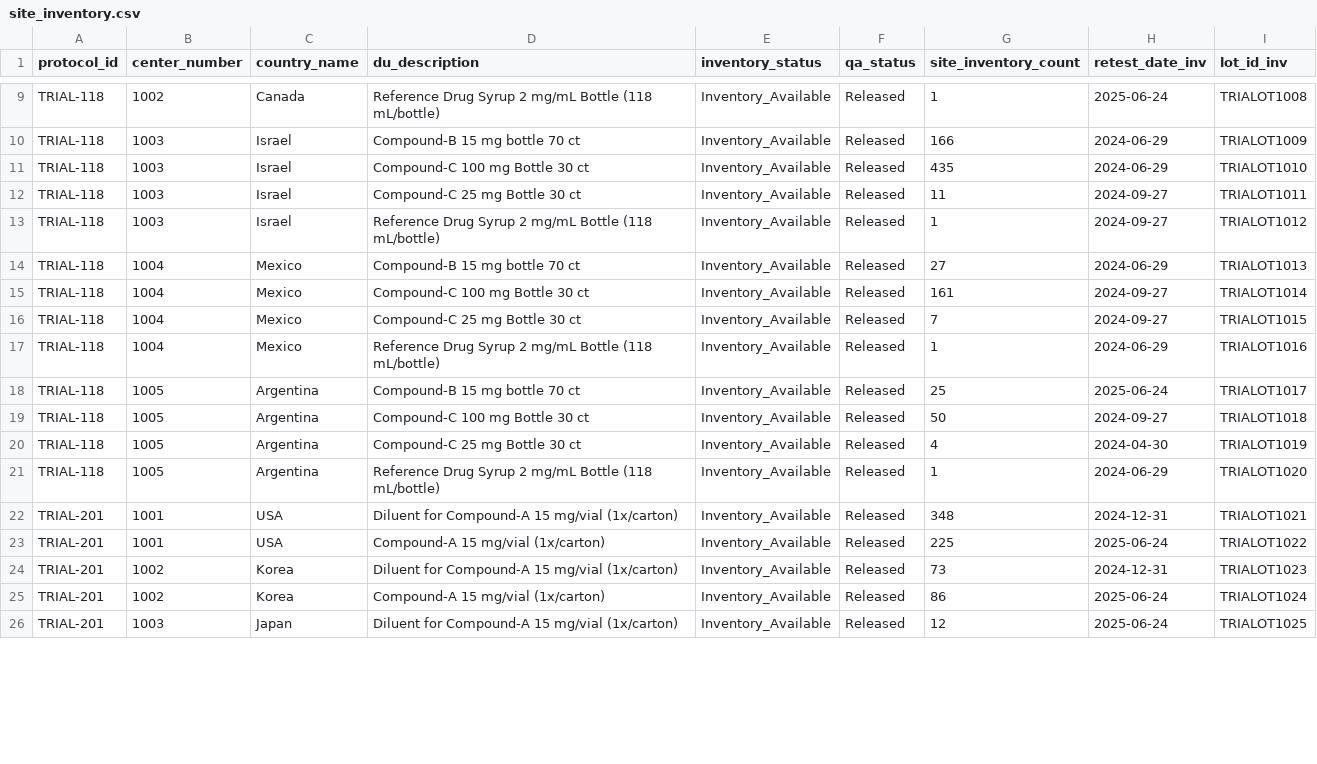
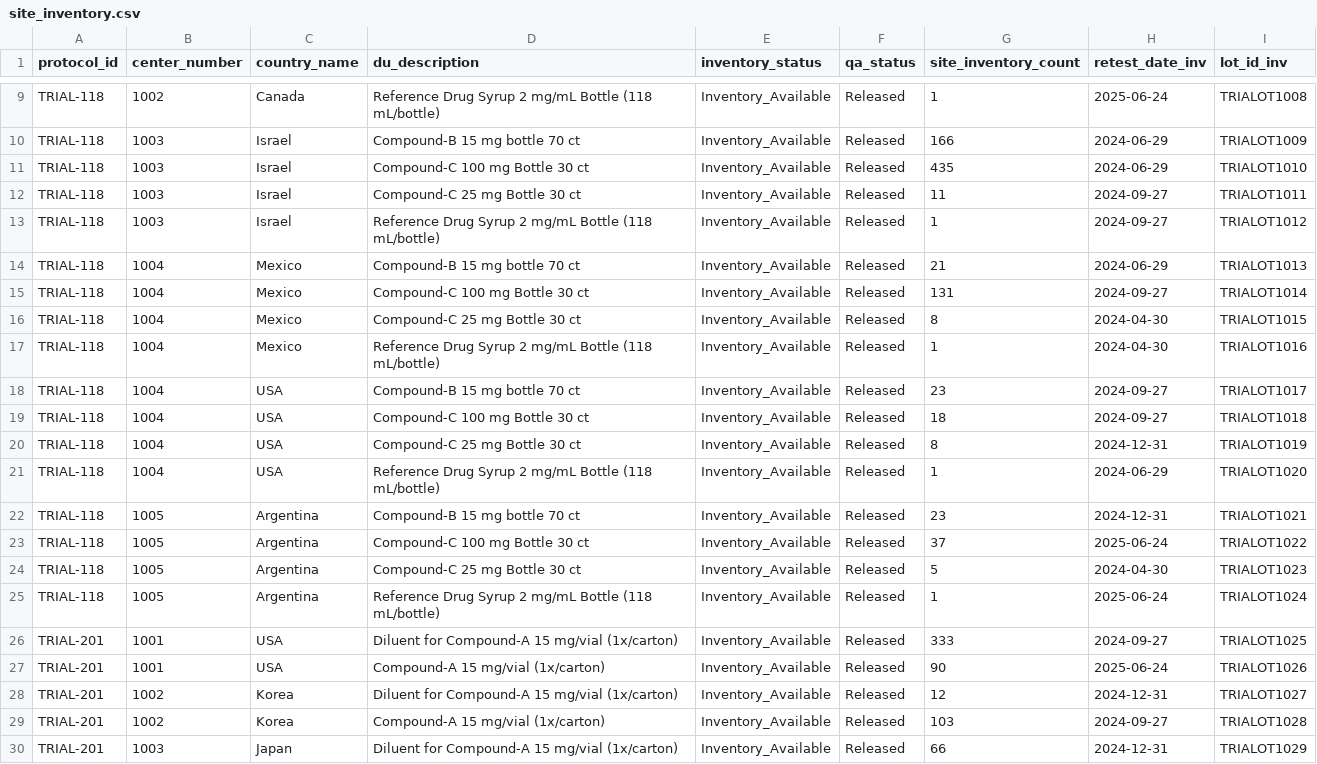
Before and after one commit to rafaelcarlosabbariao/imp-supply-simulator, a CSV file: datasets/site_inventory.csv, drawn as a sheet; only a part is shown, gaps mark what is left out; the diff covers the shown part only.

```diff
--- a/datasets/site_inventory.csv
+++ b/datasets/site_inventory.csv
@@ -13,14 +13,18 @@ TRIAL-118,1003,Israel,Compound-C 25 mg Bottle 30 ct,Inventory_Available,Released
 TRIAL-118,1003,Israel,Reference Drug Syrup 2 mg/mL Bottle (118 mL/bottle),Inventory_Available,Released,1,2024-09-27,TRIALOT1012
-TRIAL-118,1004,Mexico,Compound-B 15 mg bottle 70 ct,Inventory_Available,Released,27,2024-06-29,TRIALOT1013
-TRIAL-118,1004,Mexico,Compound-C 100 mg Bottle 30 ct,Inventory_Available,Released,161,2024-09-27,TRIALOT1014
-TRIAL-118,1004,Mexico,Compound-C 25 mg Bottle 30 ct,Inventory_Available,Released,7,2024-09-27,TRIALOT1015
-TRIAL-118,1004,Mexico,Reference Drug Syrup 2 mg/mL Bottle (118 mL/bottle),Inventory_Available,Released,1,2024-06-29,TRIALOT1016
-TRIAL-118,1005,Argentina,Compound-B 15 mg bottle 70 ct,Inventory_Available,Released,25,2025-06-24,TRIALOT1017
-TRIAL-118,1005,Argentina,Compound-C 100 mg Bottle 30 ct,Inventory_Available,Released,50,2024-09-27,TRIALOT1018
-TRIAL-118,1005,Argentina,Compound-C 25 mg Bottle 30 ct,Inventory_Available,Released,4,2024-04-30,TRIALOT1019
-TRIAL-118,1005,Argentina,Reference Drug Syrup 2 mg/mL Bottle (118 mL/bottle),Inventory_Available,Released,1,2024-06-29,TRIALOT1020
-TRIAL-201,1001,USA,Diluent for Compound-A 15 mg/vial (1x/carton),Inventory_Available,Released,348,2024-12-31,TRIALOT1021
-TRIAL-201,1001,USA,Compound-A 15 mg/vial (1x/carton),Inventory_Available,Released,225,2025-06-24,TRIALOT1022
-TRIAL-201,1002,Korea,Diluent for Compound-A 15 mg/vial (1x/carton),Inventory_Available,Released,73,2024-12-31,TRIALOT1023
-TRIAL-201,1002,Korea,Compound-A 15 mg/vial (1x/carton),Inventory_Available,Released,86,2025-06-24,TRIALOT1024
-TRIAL-201,1003,Japan,Diluent for Compound-A 15 mg/vial (1x/carton),Inventory_Available,Released,12,2025-06-24,TRIALOT1025
+TRIAL-118,1004,Mexico,Compound-B 15 mg bottle 70 ct,Inventory_Available,Released,21,2024-06-29,TRIALOT1013
+TRIAL-118,1004,Mexico,Compound-C 100 mg Bottle 30 ct,Inventory_Available,Released,131,2024-09-27,TRIALOT1014
+TRIAL-118,1004,Mexico,Compound-C 25 mg Bottle 30 ct,Inventory_Available,Released,8,2024-04-30,TRIALOT1015
+TRIAL-118,1004,Mexico,Reference Drug Syrup 2 mg/mL Bottle (118 mL/bottle),Inventory_Available,Released,1,2024-04-30,TRIALOT1016
+TRIAL-118,1004,USA,Compound-B 15 mg bottle 70 ct,Inventory_Available,Released,23,2024-09-27,TRIALOT1017
+TRIAL-118,1004,USA,Compound-C 100 mg Bottle 30 ct,Inventory_Available,Released,18,2024-09-27,TRIALOT1018
+TRIAL-118,1004,USA,Compound-C 25 mg Bottle 30 ct,Inventory_Available,Released,8,2024-12-31,TRIALOT1019
+TRIAL-118,1004,USA,Reference Drug Syrup 2 mg/mL Bottle (118 mL/bottle),Inventory_Available,Released,1,2024-06-29,TRIALOT1020
+TRIAL-118,1005,Argentina,Compound-B 15 mg bottle 70 ct,Inventory_Available,Released,23,2024-12-31,TRIALOT1021
+TRIAL-118,1005,Argentina,Compound-C 100 mg Bottle 30 ct,Inventory_Available,Released,37,2025-06-24,TRIALOT1022
+TRIAL-118,1005,Argentina,Compound-C 25 mg Bottle 30 ct,Inventory_Available,Released,5,2024-04-30,TRIALOT1023
+TRIAL-118,1005,Argentina,Reference Drug Syrup 2 mg/mL Bottle (118 mL/bottle),Inventory_Available,Released,1,2025-06-24,TRIALOT1024
+TRIAL-201,1001,USA,Diluent for Compound-A 15 mg/vial (1x/carton),Inventory_Available,Released,333,2024-09-27,TRIALOT1025
+TRIAL-201,1001,USA,Compound-A 15 mg/vial (1x/carton),Inventory_Available,Released,90,2025-06-24,TRIALOT1026
+TRIAL-201,1002,Korea,Diluent for Compound-A 15 mg/vial (1x/carton),Inventory_Available,Released,12,2024-12-31,TRIALOT1027
+TRIAL-201,1002,Korea,Compound-A 15 mg/vial (1x/carton),Inventory_Available,Released,103,2024-09-27,TRIALOT1028
+TRIAL-201,1003,Japan,Diluent for Compound-A 15 mg/vial (1x/carton),Inventory_Available,Released,66,2024-12-31,TRIALOT1029
```
Also changed, not shown: 3 edited cells elsewhere in this file, datasets/depot_inventory.csv, datasets/order_details.csv, 9 other files.
